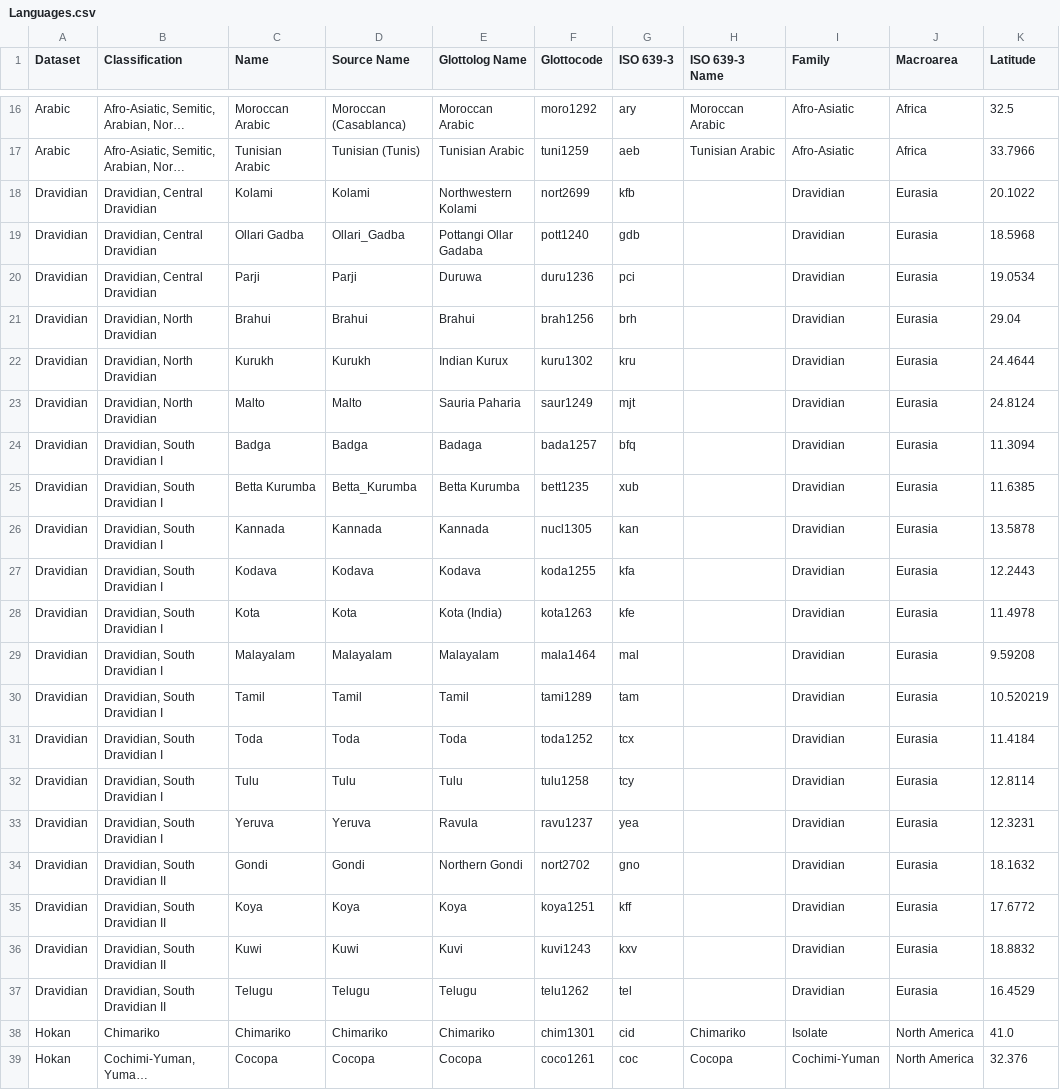
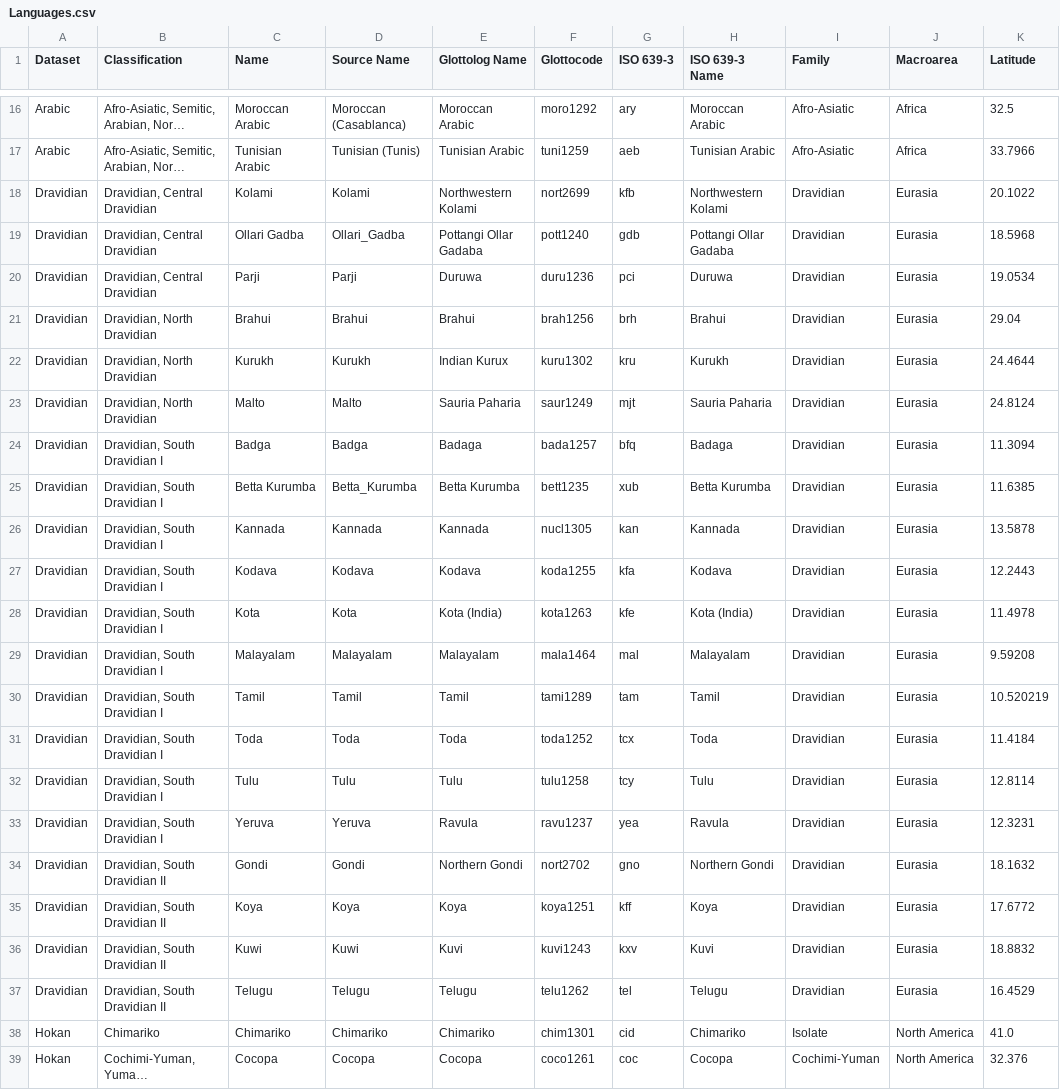
Before and after one commit to pgeorgis/LST_MScThesis, a CSV file: Datasets/Languages.csv, drawn as a sheet; only a part is shown, gaps mark what is left out; long unchanged cells end in …; the diff names each change by its address in the sheet, - before the commit and + after, or states it on an @@ line.

```diff
--- a/Datasets/Languages.csv
+++ b/Datasets/Languages.csv
-H18 (ISO 639-3 Name): (empty)
+H18 (ISO 639-3 Name): Northwestern Kolami
-H19 (ISO 639-3 Name): (empty)
+H19 (ISO 639-3 Name): Pottangi Ollar Gadaba
-H20 (ISO 639-3 Name): (empty)
+H20 (ISO 639-3 Name): Duruwa
-H21 (ISO 639-3 Name): (empty)
+H21 (ISO 639-3 Name): Brahui
-H22 (ISO 639-3 Name): (empty)
+H22 (ISO 639-3 Name): Kurukh
-H23 (ISO 639-3 Name): (empty)
+H23 (ISO 639-3 Name): Sauria Paharia
-H24 (ISO 639-3 Name): (empty)
+H24 (ISO 639-3 Name): Badaga
-H25 (ISO 639-3 Name): (empty)
+H25 (ISO 639-3 Name): Betta Kurumba
-H26 (ISO 639-3 Name): (empty)
+H26 (ISO 639-3 Name): Kannada
-H27 (ISO 639-3 Name): (empty)
+H27 (ISO 639-3 Name): Kodava
-H28 (ISO 639-3 Name): (empty)
+H28 (ISO 639-3 Name): Kota (India)
-H29 (ISO 639-3 Name): (empty)
+H29 (ISO 639-3 Name): Malayalam
-H30 (ISO 639-3 Name): (empty)
+H30 (ISO 639-3 Name): Tamil
-H31 (ISO 639-3 Name): (empty)
+H31 (ISO 639-3 Name): Toda
-H32 (ISO 639-3 Name): (empty)
+H32 (ISO 639-3 Name): Tulu
-H33 (ISO 639-3 Name): (empty)
+H33 (ISO 639-3 Name): Ravula
-H34 (ISO 639-3 Name): (empty)
+H34 (ISO 639-3 Name): Northern Gondi
-H35 (ISO 639-3 Name): (empty)
+H35 (ISO 639-3 Name): Koya
-H36 (ISO 639-3 Name): (empty)
+H36 (ISO 639-3 Name): Kuvi
-H37 (ISO 639-3 Name): (empty)
+H37 (ISO 639-3 Name): Telugu
```
Also changed, not shown: Datasets/Dravidian/dravidian_data.csv, Datasets/Languages_all.csv, 1 other file.
